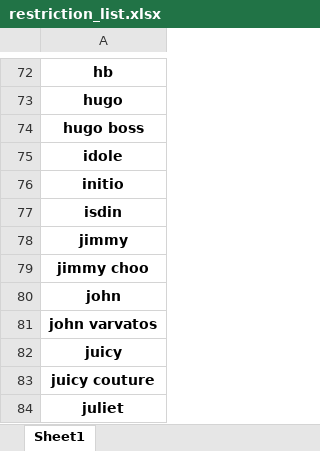
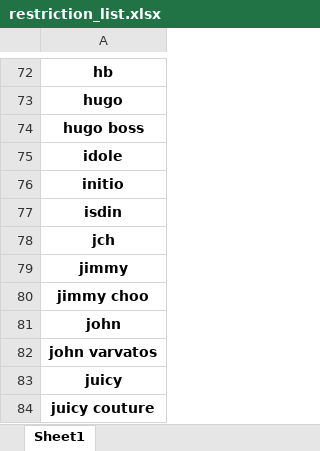
Before and after one commit to paskag/automation_of_analysis, an Excel workbook: restriction_list.xlsx, sheet Sheet1, drawn as a sheet; only a part is shown, gaps mark what is left out; the shorter side is filled out with more unchanged rows; values as stored, in another font and other column widths than the file's, no borders; conditional formats not drawn; the diff names each change by its address in the sheet, - before the commit and + after, or states it on an @@ line.

Commit message:
extended restriction list

```diff
--- a/restriction_list.xlsx (sheet Sheet1)
+++ b/restriction_list.xlsx (sheet Sheet1)
+row 78: jch
```
